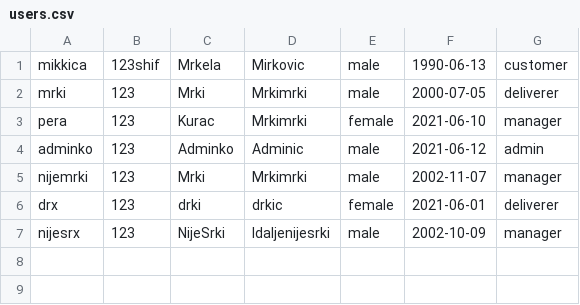
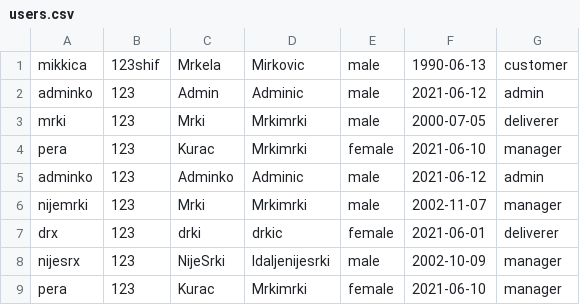
Before and after one commit to SDragovic99/bolt, a CSV file: Bolt/data/users.csv, drawn as a sheet.

Commit message:
Dodat prikaz svih korisnika administratorima i elemnti za pretragu, filtriranje i sortiranje korisnika

```diff
--- a/Bolt/data/users.csv
+++ b/Bolt/data/users.csv
@@ -1,2 +1,3 @@
 mikkica,123shif,Mrkela,Mirkovic,male,1990-06-13,customer
+adminko,123,Admin,Adminic,male,2021-06-12,admin
 mrki,123,Mrki,Mrkimrki,male,2000-07-05,deliverer
@@ -7 +8,2 @@ drx,123,drki,drkic,female,2021-06-01,deliverer
 nijesrx,123,NijeSrki,Idaljenijesrki,male,2002-10-09,manager
+pera,123,Kurac,Mrkimrki,female,2021-06-10,manager
```
Also changed, not shown: 17 other files.
